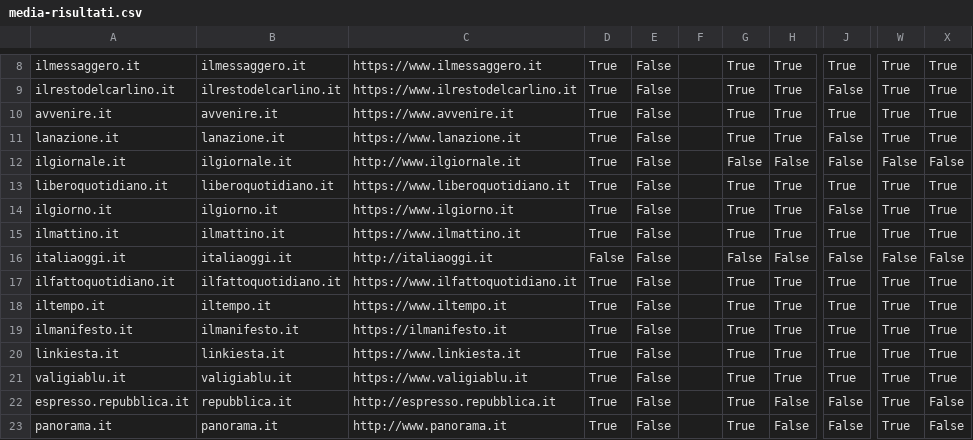
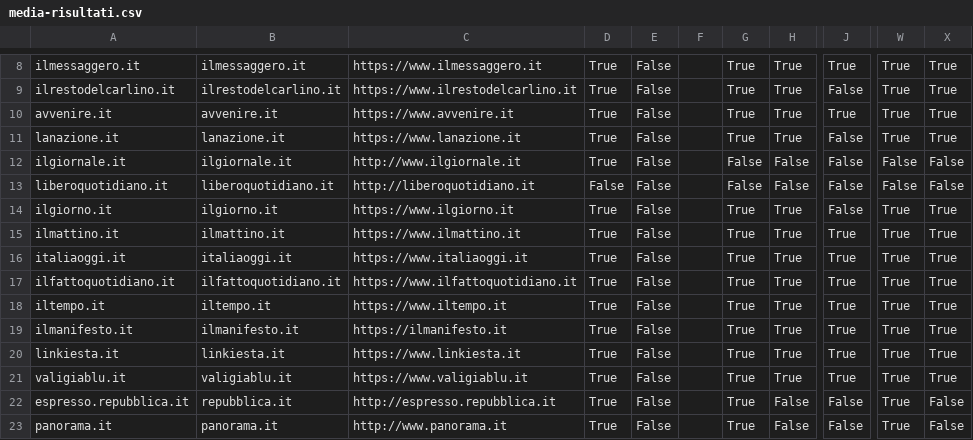
Before and after one commit to sicurezzadeimedia/italia, a CSV file: media-risultati.csv, drawn as a sheet; only a part is shown, gaps mark what is left out; the diff names each change by its address in the sheet, - before the commit and + after, or states it on an @@ line.

Commit message:
update scan

```diff
--- a/media-risultati.csv
+++ b/media-risultati.csv
-C13: https://www.liberoquotidiano.it
+C13: http://liberoquotidiano.it
-D13: True
+D13: False
-G13: True
+G13: False
-H13: True
+H13: False
-J13: True
+J13: False
-W13: True
+W13: False
-X13: True
+X13: False
-C16: http://italiaoggi.it
+C16: https://www.italiaoggi.it
-D16: False
+D16: True
-G16: False
+G16: True
-H16: False
+H16: True
-J16: False
+J16: True
-W16: False
+W16: True
-X16: False
+X16: True
```
